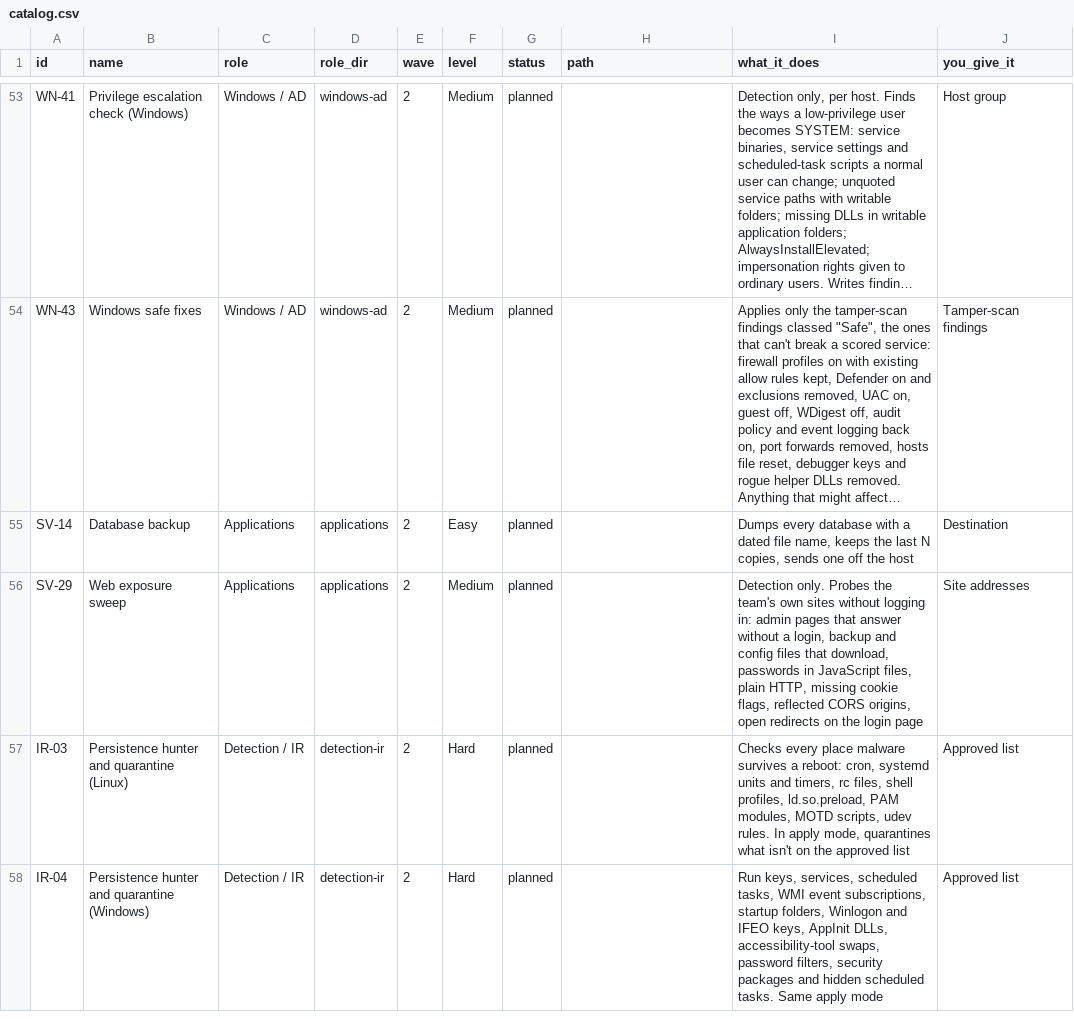
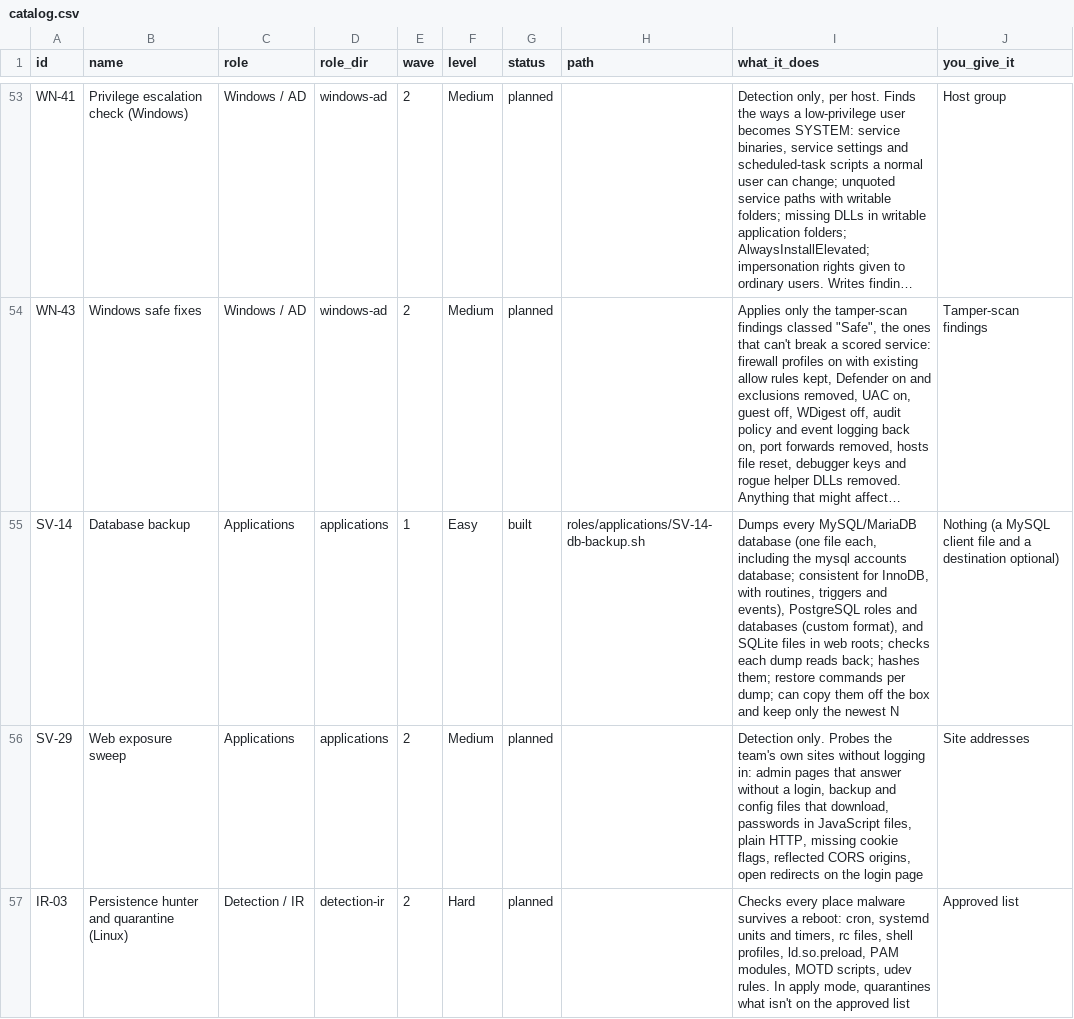
Before and after one commit to Terminality/sdgsdgsdg, a CSV file: docs/catalog.csv, drawn as a sheet; only a part is shown, gaps mark what is left out; the shorter side is filled out with more unchanged rows; long unchanged cells end in …; the diff names each change by its address in the sheet, - before the commit and + after, or states it on an @@ line.

```diff
--- a/docs/catalog.csv
+++ b/docs/catalog.csv
-E55 (wave): 2
+E55 (wave): 1
-G55 (status): planned
+G55 (status): built
-H55 (path): (empty)
+H55 (path): roles/applications/SV-14-db-backup.sh
-I55 (what_it_does): Dumps every database with a dated file name, keeps the last N copies, sends one off the host
+I55 (what_it_does): Dumps every MySQL/MariaDB database (one file each, including the mysql accounts database; consistent for InnoDB, with routines, triggers and events), PostgreSQL roles and databases (custom format), and SQLite files in web roots; checks each dump reads back; hashes them; restore commands per dump; can copy them off the box and keep only the newest N
-J55 (you_give_it): Destination
+J55 (you_give_it): Nothing (a MySQL client file and a destination optional)
```
Also changed, not shown: 7 other files.
